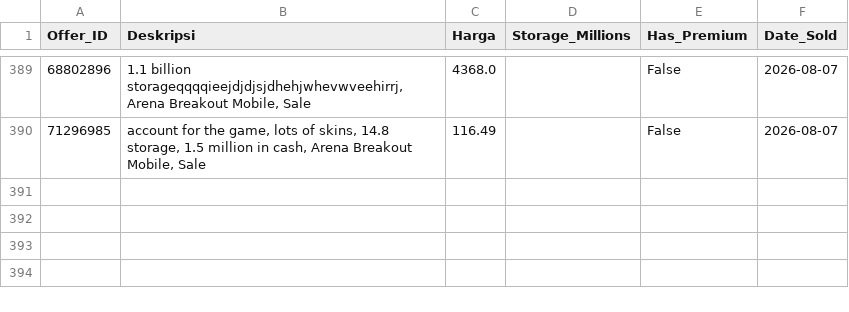
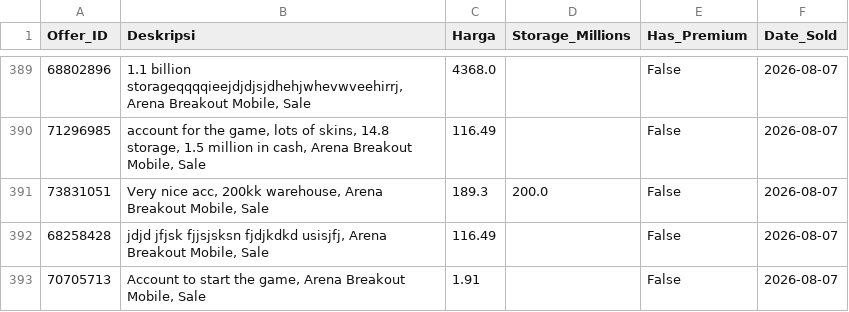
Before and after one commit to mozz-bot/funpay-tracker, a CSV file: sold_accounts_2026_08.csv, drawn as a sheet; only a part is shown, gaps mark what is left out; the diff names each change by its address in the sheet, - before the commit and + after, or states it on an @@ line.

```diff
--- a/sold_accounts_2026_08.csv
+++ b/sold_accounts_2026_08.csv
+row 391: 73831051 | Very nice acc, 200kk warehouse, Arena Breakout Mobile, Sale | 189.3 | 200.0 | False | 2026-08-07
+row 392: 68258428 | jdjd jfjsk fjjsjsksn fjdjkdkd usisjfj, Arena Breakout Mobile, Sale | 116.49 |  | False | 2026-08-07
+row 393: 70705713 | Account to start the game, Arena Breakout Mobile, Sale | 1.91 |  | False | 2026-08-07
```
Also changed, not shown: active_listings.csv.
